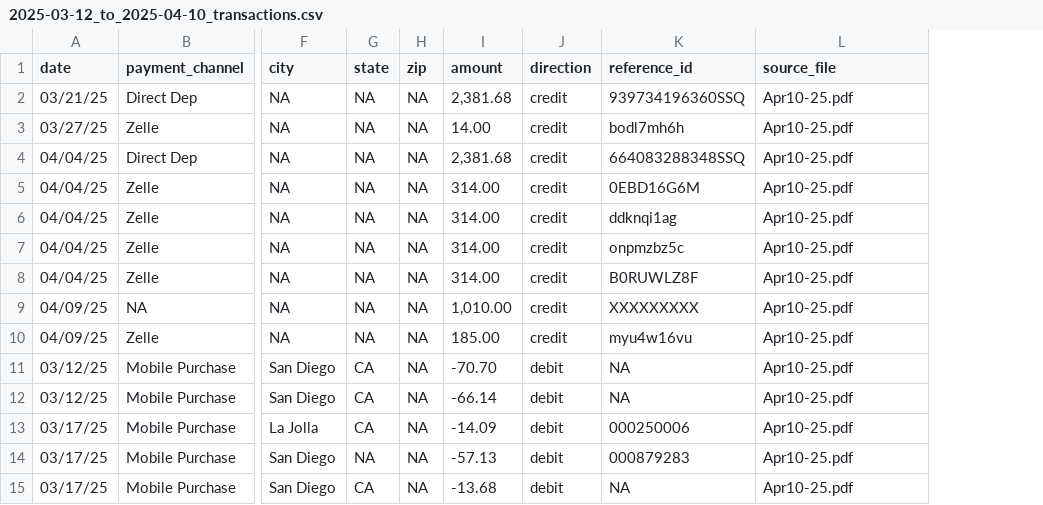
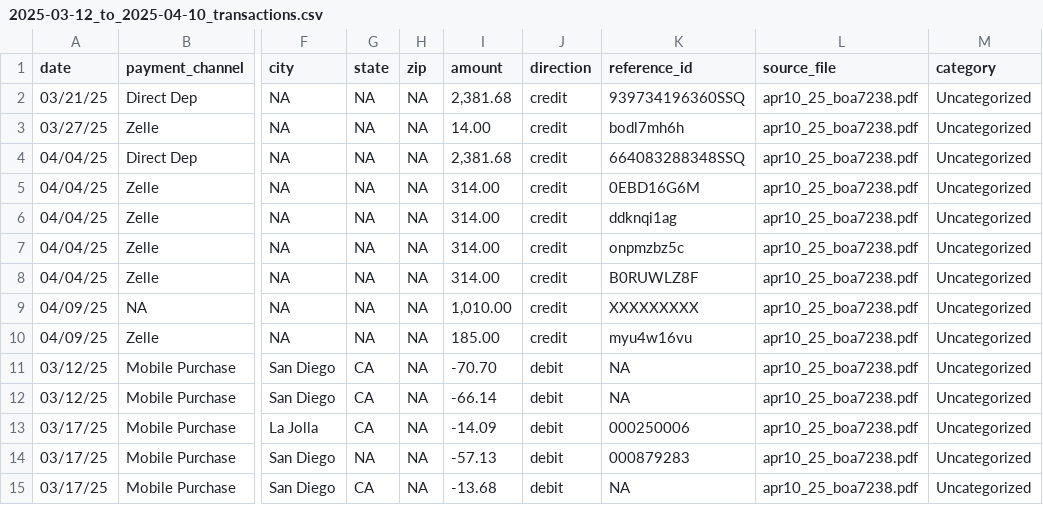
Before and after one commit to shreyamishra17/finance-software, a CSV file: my_finance/processed/2025-03-12_to_2025-04-10_transactions.csv, drawn as a sheet; only a part is shown, gaps mark what is left out; the diff covers the shown part only; the diff names each change by its address in the sheet, - before the commit and + after, or states it on an @@ line.

```diff
--- a/my_finance/processed/2025-03-12_to_2025-04-10_transactions.csv
+++ b/my_finance/processed/2025-03-12_to_2025-04-10_transactions.csv
+column M (category), rows 2-15: all Uncategorized
-L2:L15 (source_file): Apr10-25.pdf
+L2:L15 (source_file): apr10_25_boa7238.pdf
```
Also changed, not shown: 57 edited cells elsewhere in this file, 11 other files.
